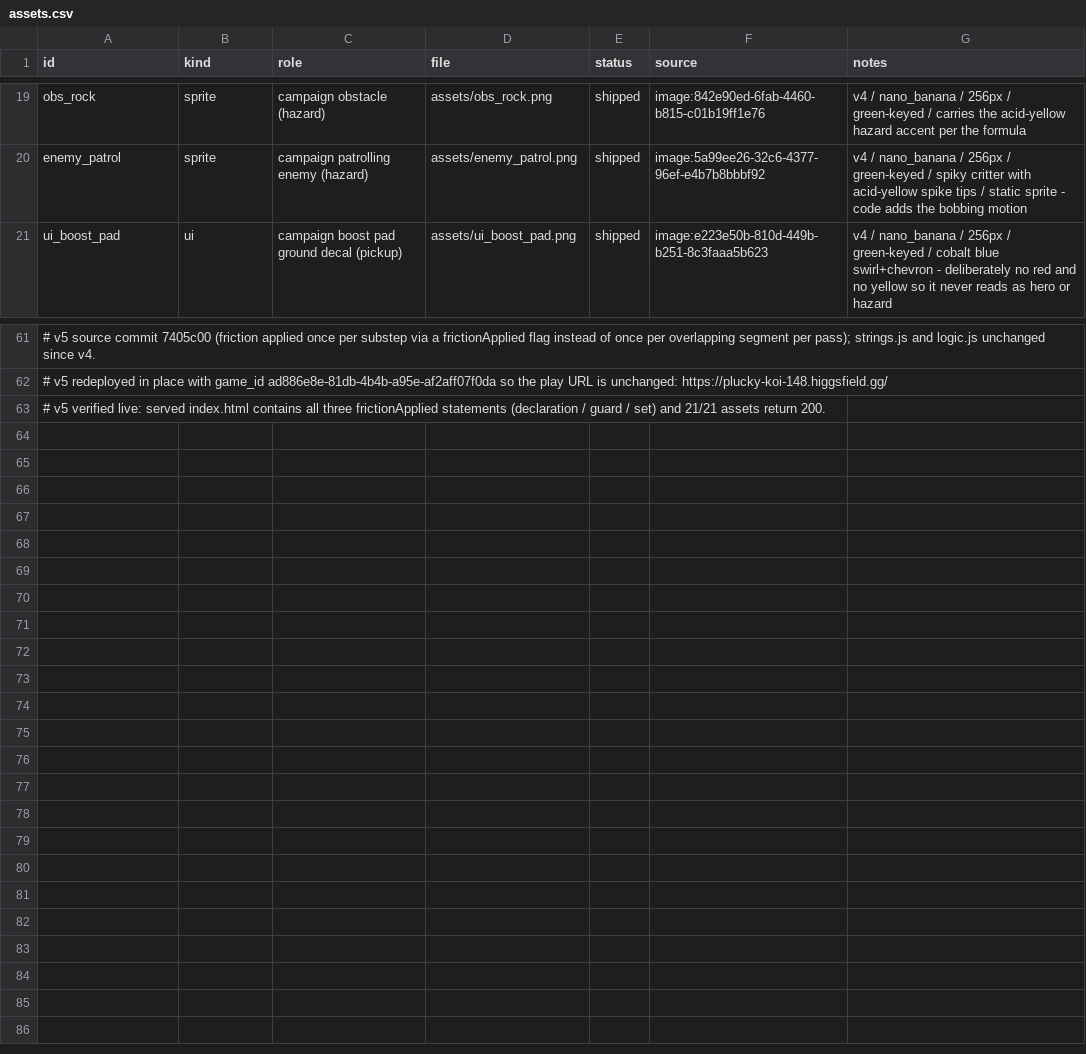
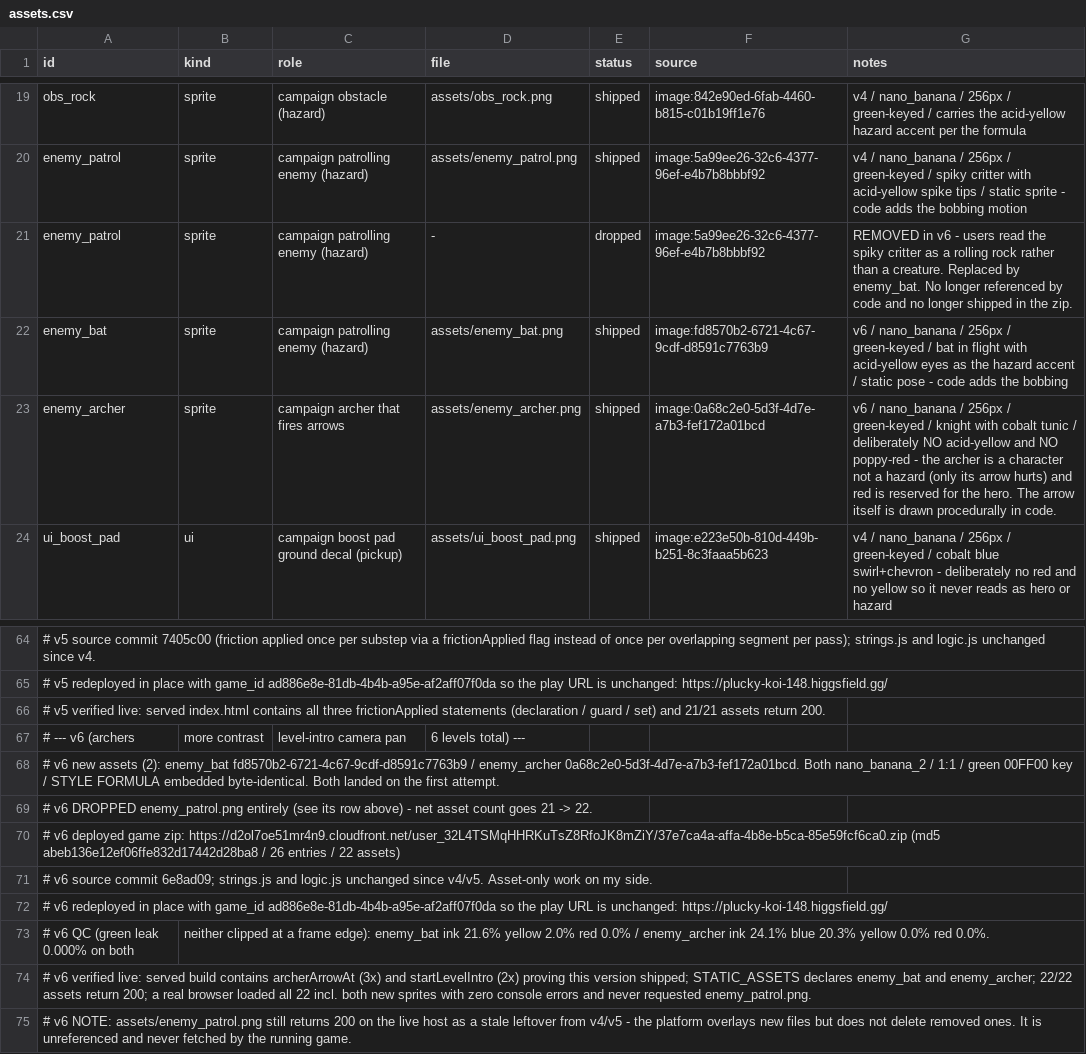
Before and after one commit to 5hitcake/IGautomation, a CSV file: game/design/assets.csv, drawn as a sheet; only a part is shown, gaps mark what is left out; the diff names each change by its address in the sheet, - before the commit and + after, or states it on an @@ line.

```diff
--- a/game/design/assets.csv
+++ b/game/design/assets.csv
+row 21: enemy_patrol | sprite | campaign patrolling enemy (hazard) | - | dropped | image:5a99ee26-32c6-4377-96ef-e4b7b8bbbf92 | REMOVED in v6 - users read the spiky critter as a rolling rock rather than a creature. Replaced by enemy_bat. No longer referenced by code and no longer shipped in the zip.
+row 22: enemy_bat | sprite | campaign patrolling enemy (hazard) | assets/enemy_bat.png | shipped | image:fd8570b2-6721-4c67-9cdf-d8591c7763b9 | v6 / nano_banana / 256px / green-keyed / bat in flight with acid-yellow eyes as the hazard accent / static pose - code adds the bobbing
+row 23: enemy_archer | sprite | campaign archer that fires arrows | assets/enemy_archer.png | shipped | image:0a68c2e0-5d3f-4d7e-a7b3-fef172a01bcd | v6 / nano_banana / 256px / green-keyed / knight with cobalt tunic / deliberately NO acid-yellow and NO poppy-red - the archer is a character not a hazard (only its arrow hurts) and red is reserved for the hero. The arrow itself is drawn procedurally in code.
+row 67: # --- v6 (archers | more contrast | level-intro camera pan | 6 levels total) ---
+row 68: # v6 new assets (2): enemy_bat fd8570b2-6721-4c67-9cdf-d8591c7763b9 / enemy_archer 0a68c2e0-5d3f-4d7e-a7b3-fef172a01bcd. Both nano_banana_2 / 1:1 / green 00FF00 key / STYLE FORMULA embedded byte-identical. Both landed on the first attempt.
+row 69: # v6 DROPPED enemy_patrol.png entirely (see its row above) - net asset count goes 21 -> 22.
+row 70: # v6 deployed game zip: https://d2ol7oe51mr4n9.cloudfront.net/user_32L4TSMqHHRKuTsZ8RfoJK8mZiY/37e7ca4a-affa-4b8e-b5ca-85e59fcf6ca0.zip (md5 abeb136e12ef06ffe832d17442d28ba8 / 26 entries / 22 assets)
+row 71: # v6 source commit 6e8ad09; strings.js and logic.js unchanged since v4/v5. Asset-only work on my side.
+row 72: # v6 redeployed in place with game_id ad886e8e-81db-4b4b-a95e-af2aff07f0da so the play URL is unchanged: https://plucky-koi-148.higgsfield.gg/
+row 73: # v6 QC (green leak 0.000% on both | neither clipped at a frame edge): enemy_bat ink 21.6% yellow 2.0% red 0.0% / enemy_archer ink 24.1% blue 20.3% yellow 0.0% red 0.0%.
+row 74: # v6 verified live: served build contains archerArrowAt (3x) and startLevelIntro (2x) proving this version shipped; STATIC_ASSETS declares enemy_bat and enemy_archer; 22/22 assets return 200; a real browser loaded all 22 incl. both new sprites with zero console errors and never requested enemy_patrol.png.
+row 75: # v6 NOTE: assets/enemy_patrol.png still returns 200 on the live host as a stale leftover from v4/v5 - the platform overlays new files but does not delete removed ones. It is unreferenced and never fetched by the running game.
```
